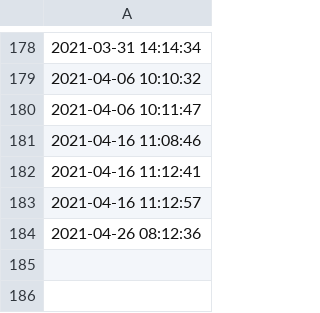
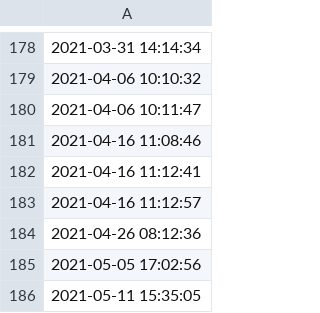
Before and after one commit to ajbarrows/tcors_enrollment_cron, a TSV file: enrollment_report/logfile.tsv, drawn as a sheet; only a part is shown, gaps mark what is left out.

```diff
--- a/enrollment_report/logfile.tsv
+++ b/enrollment_report/logfile.tsv
@@ -184 +184,3 @@
 2021-04-26 08:12:36
+2021-05-05 17:02:56
+2021-05-11 15:35:05
```
Also changed, not shown: enrollment_report/s3/df_ps_gen.csv, enrollment_report/s3/df_ps_inel.csv, 12 other files.
